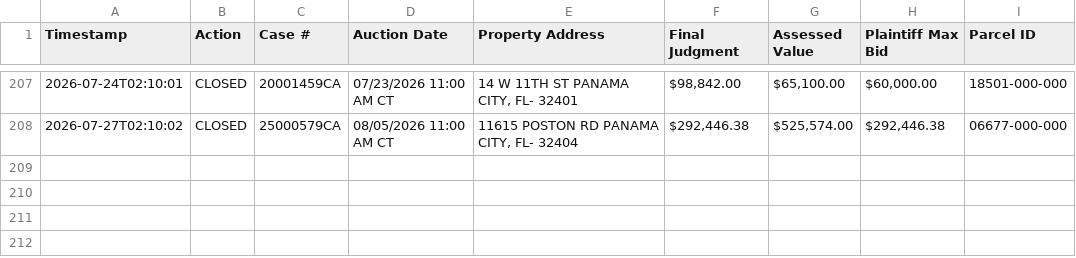
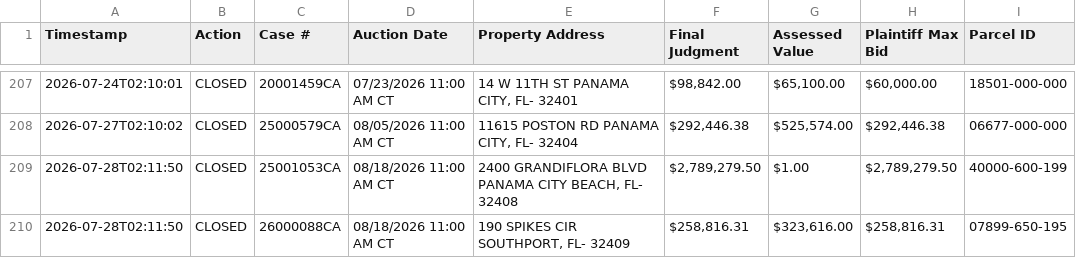
Before and after one commit to figlesias7/realforeclose-bay, a CSV file: data/event_log.csv, drawn as a sheet; only a part is shown, gaps mark what is left out.

```diff
--- a/data/event_log.csv
+++ b/data/event_log.csv
@@ -208 +208,3 @@ Timestamp,Action,Case #,Auction Date,Property Address,Final Judgment,Assessed Va
 2026-07-27T02:10:02,CLOSED,25000579CA,08/05/2026 11:00 AM CT,"11615 POSTON RD PANAMA CITY, FL- 32404","$292,446.38","$525,574.00","$292,446.38",06677-000-000
+2026-07-28T02:11:50,CLOSED,25001053CA,08/18/2026 11:00 AM CT,"2400 GRANDIFLORA BLVD PANAMA CITY BEACH, FL- 32408","$2,789,279.50",$1.00,"$2,789,279.50",40000-600-199
+2026-07-28T02:11:50,CLOSED,26000088CA,08/18/2026 11:00 AM CT,"190 SPIKES CIR SOUTHPORT, FL- 32409","$258,816.31","$323,616.00","$258,816.31",07899-650-195
```
Also changed, not shown: 3 other files.
